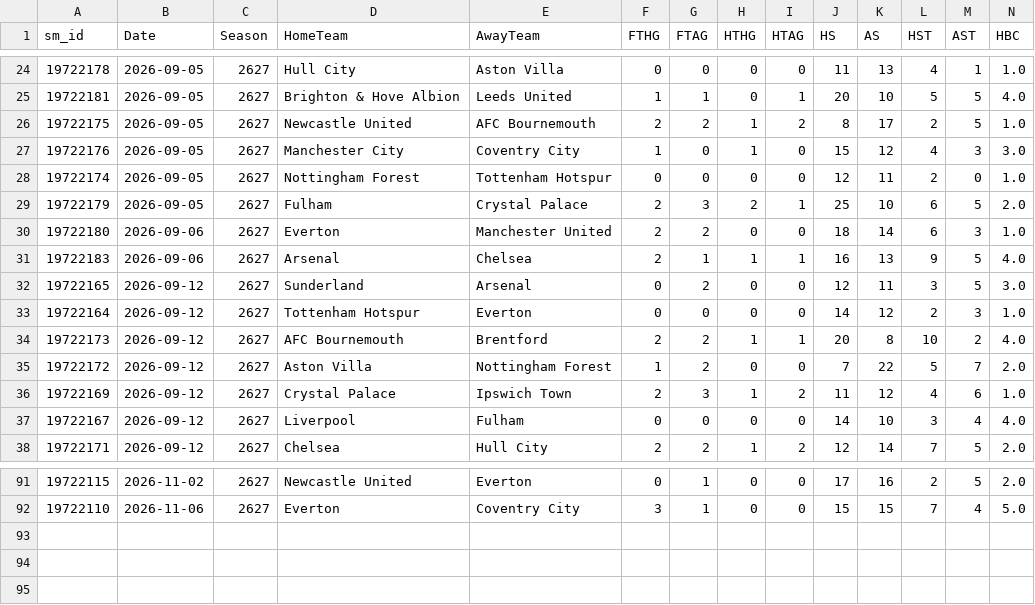
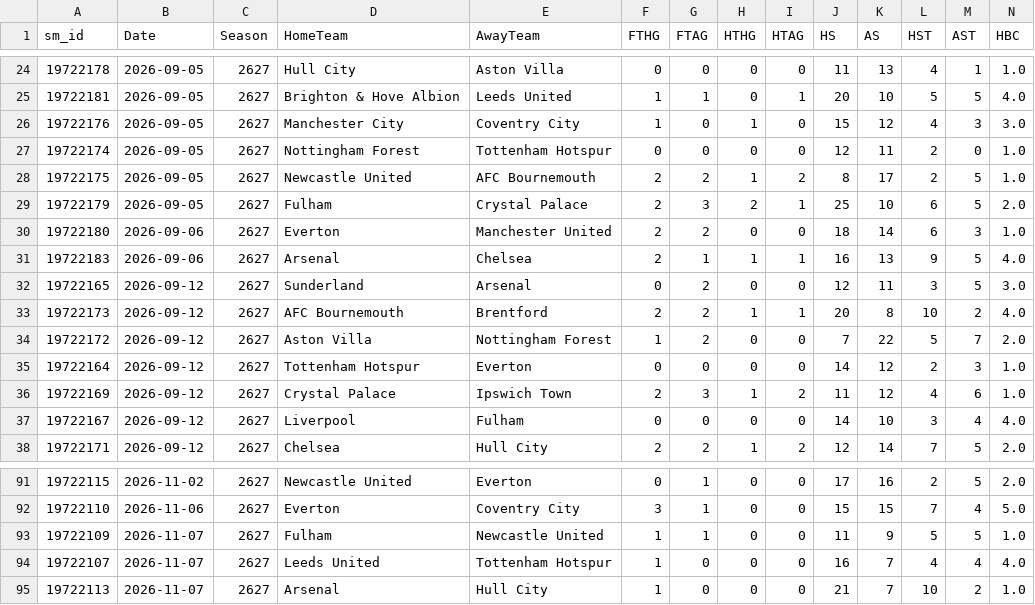
Before and after one commit to cengizhantopcu1983/futbol_tahmin-, a CSV file: data_sm/E0_2627.csv, drawn as a sheet; only a part is shown, gaps mark what is left out; rows hold the shown columns only; the diff covers the shown part only; the diff names each change by its address in the sheet, - before the commit and + after, or states it on an @@ line.

```diff
--- a/data_sm/E0_2627.csv
+++ b/data_sm/E0_2627.csv
@@ row 26 moved to row 28: 19722175 @@
@@ row 33 moved to row 35: 19722164 @@
+row 93: 19722109 | 2026-11-07 | 2627 | Fulham | Newcastle United | 1 | 1 | 0 | 0 | 11 | 9 | 5 | 5 | 1.0
+row 94: 19722107 | 2026-11-07 | 2627 | Leeds United | Tottenham Hotspur | 1 | 0 | 0 | 0 | 16 | 7 | 4 | 4 | 4.0
+row 95: 19722113 | 2026-11-07 | 2627 | Arsenal | Hull City | 1 | 0 | 0 | 0 | 21 | 7 | 10 | 2 | 1.0
```
Also changed, not shown: 16 moved rows elsewhere in this file, data_sm/I1_2627.csv, data_sm/SP1_2627.csv, 9 other files.
